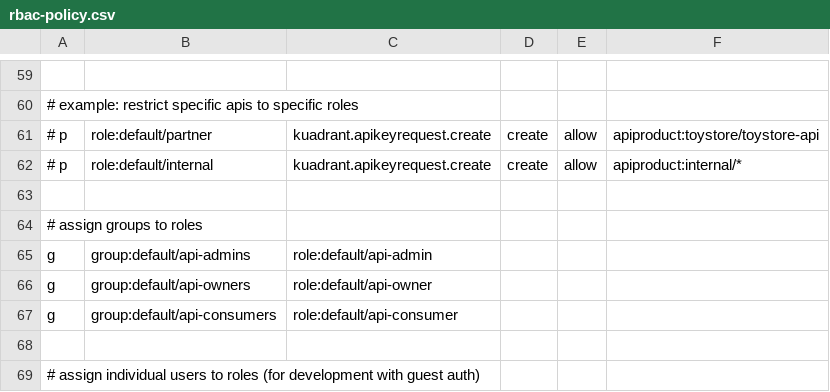
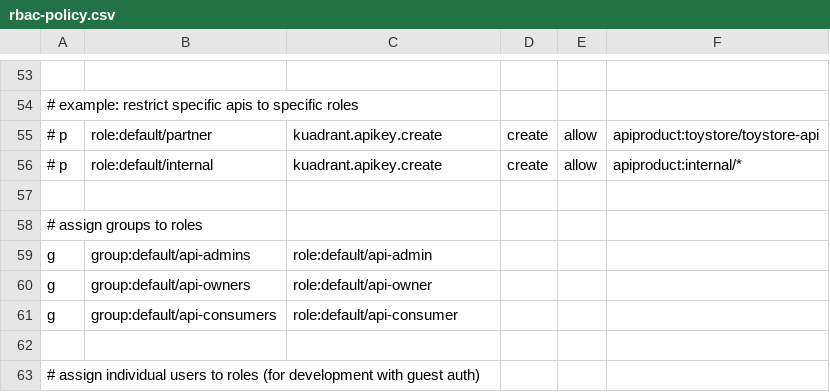
Before and after one commit to Kuadrant/kuadrant-backstage-plugin, a CSV file: rbac-policy.csv, drawn as a sheet; only a part is shown, gaps mark what is left out; addresses are those after the commit; the diff covers the shown part only; the diff names each change by its address in the sheet, - before the commit and + after, or states it on an @@ line.

Commit message:
cleanup the last remnants of apikeyrequest, move to apikey resources
Signed-off-by: Jason Madigan <jason@jasonmadigan.com>

```diff
--- a/rbac-policy.csv
+++ b/rbac-policy.csv
-C55:C56: kuadrant.apikeyrequest.create
+C55:C56: kuadrant.apikey.create
```
Also changed, not shown: 5 added rows, 11 removed rows and 3 edited cells elsewhere in this file, 14 other files.
